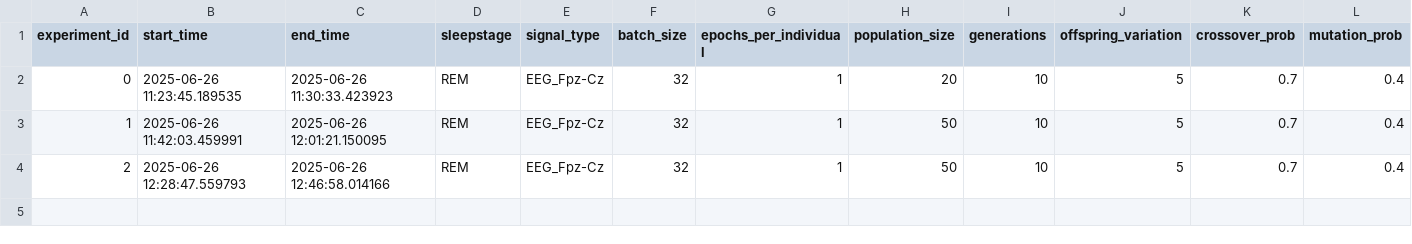
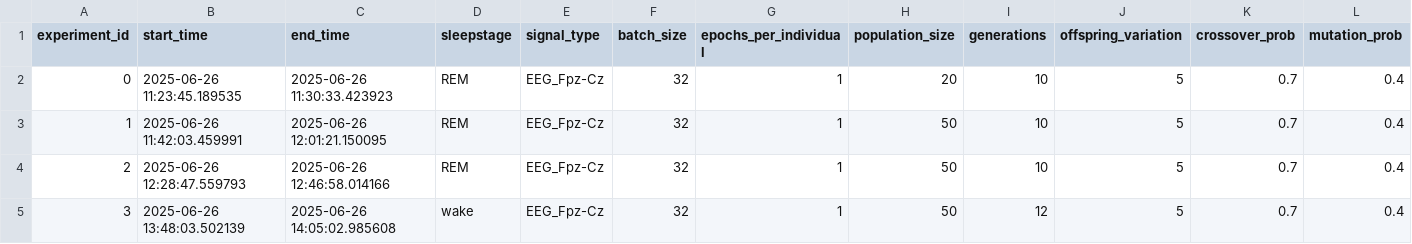
Before and after one commit to emilhar/signal_fusion_nas, a CSV file: SLEAP/Logs/TLogs/ExperimentStatsLog.csv, drawn as a sheet; only a part is shown; rows hold the shown columns only; the diff names each change by its address in the sheet, - before the commit and + after, or states it on an @@ line.

```diff
--- a/SLEAP/Logs/TLogs/ExperimentStatsLog.csv
+++ b/SLEAP/Logs/TLogs/ExperimentStatsLog.csv
+row 5: 3 | 2025-06-26 13:48:03.502139 | 2025-06-26 14:05:02.985608 | wake | EEG_Fpz-Cz | 32 | 1 | 50 | 12 | 5 | 0.7 | 0.4
```
Also changed, not shown: SLEAP/Logs/TLogs/GenerationStatsLog.csv, 3 other files.
